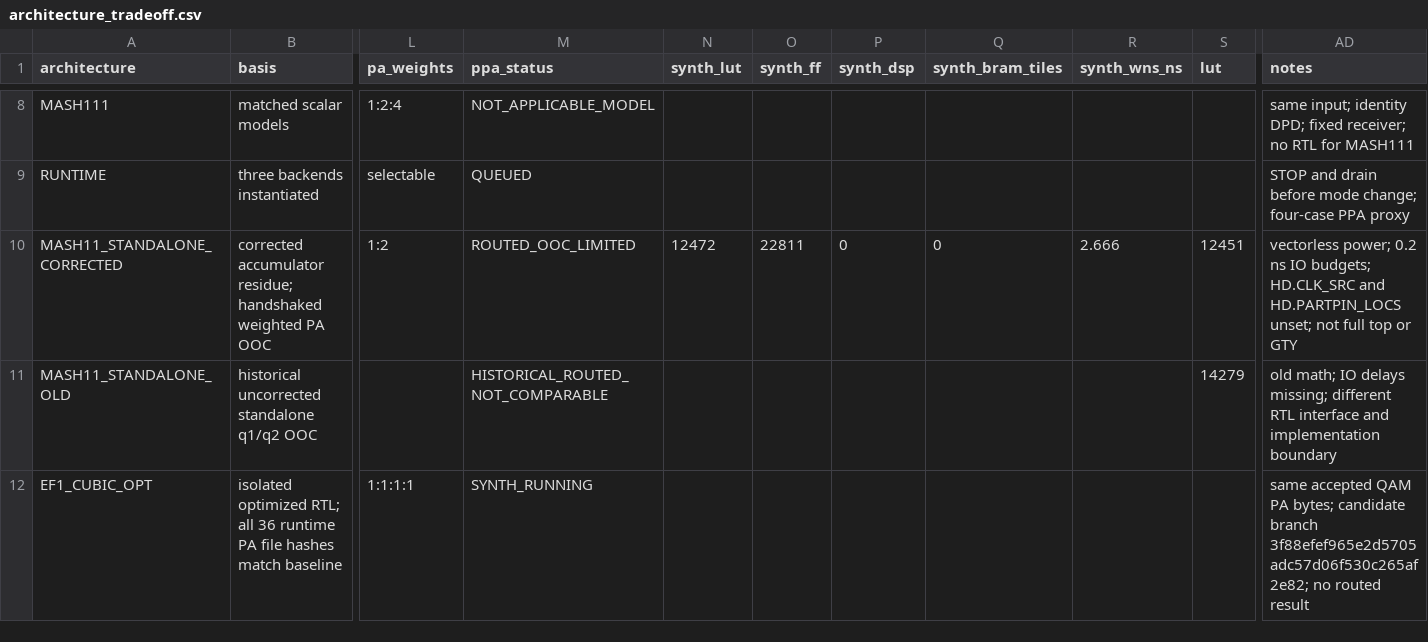
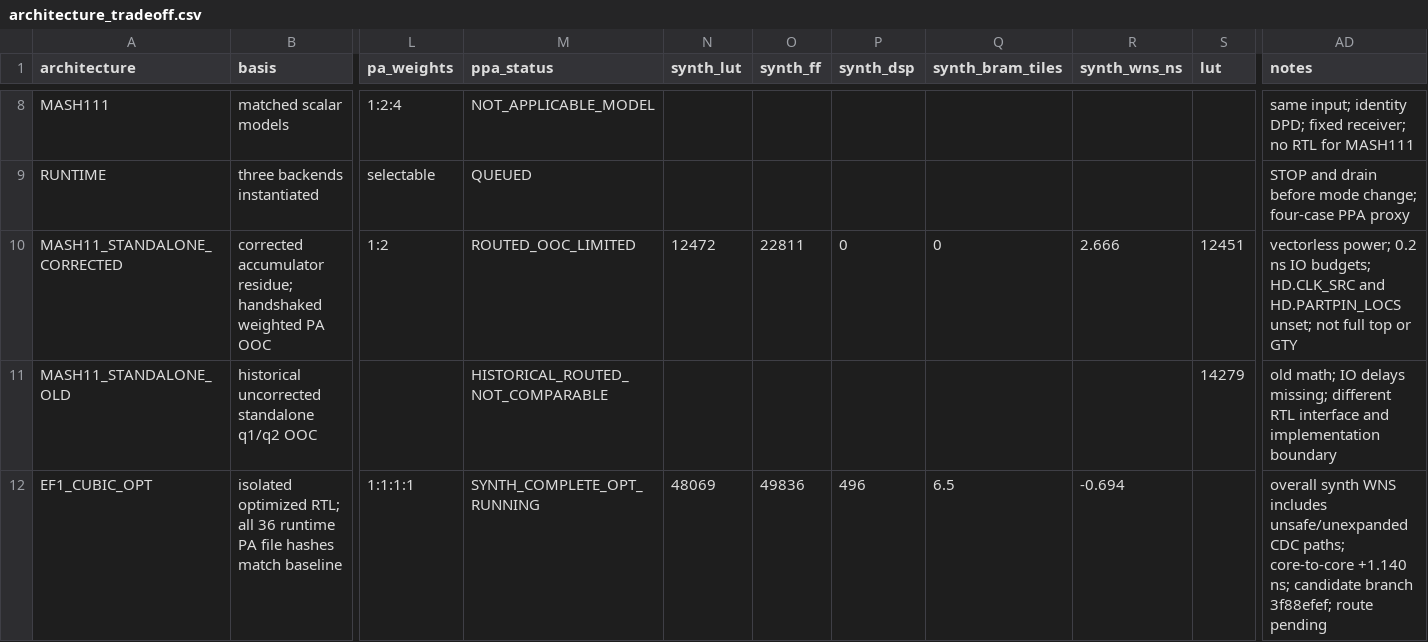
Before and after one commit to cwu766485-ctrl/dsm_ip, a CSV file: docs/verification/data/architecture_tradeoff.csv, drawn as a sheet; only a part is shown, gaps mark what is left out; the diff names each change by its address in the sheet, - before the commit and + after, or states it on an @@ line.

Commit message:
Record matched optimized EF1 synthesis comparison

```diff
--- a/docs/verification/data/architecture_tradeoff.csv
+++ b/docs/verification/data/architecture_tradeoff.csv
-M12 (ppa_status): SYNTH_RUNNING
+M12 (ppa_status): SYNTH_COMPLETE_OPT_RUNNING
-N12 (synth_lut): (empty)
+N12 (synth_lut): 48069
-O12 (synth_ff): (empty)
+O12 (synth_ff): 49836
-P12 (synth_dsp): (empty)
+P12 (synth_dsp): 496
-Q12 (synth_bram_tiles): (empty)
+Q12 (synth_bram_tiles): 6.5
-R12 (synth_wns_ns): (empty)
+R12 (synth_wns_ns): -0.694
-AD12 (notes): same accepted QAM PA bytes; candidate branch 3f88efef965e2d5705adc57d06f530c265af2e82; no routed result
+AD12 (notes): overall synth WNS includes unsafe/unexpanded CDC paths; core-to-core +1.140 ns; candidate branch 3f88efef; route pending
```
Also changed, not shown: 4 other files.
